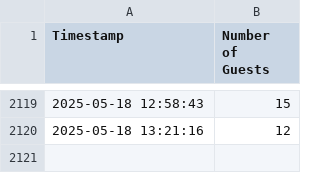
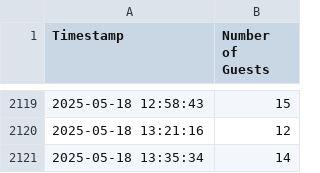
Before and after one commit to mathinic/pool-scraper, a CSV file: data/hallenbad_blaesi_guests.csv, drawn as a sheet; only a part is shown, gaps mark what is left out.

```diff
--- a/data/hallenbad_blaesi_guests.csv
+++ b/data/hallenbad_blaesi_guests.csv
@@ -2120 +2120,2 @@ Timestamp,Number of Guests
 2025-05-18 13:21:16,12
+2025-05-18 13:35:34,14
```
Also changed, not shown: data/hallenbad_city_guests.csv, data/hallenbad_oerlikon_guests.csv, 3 other files.
